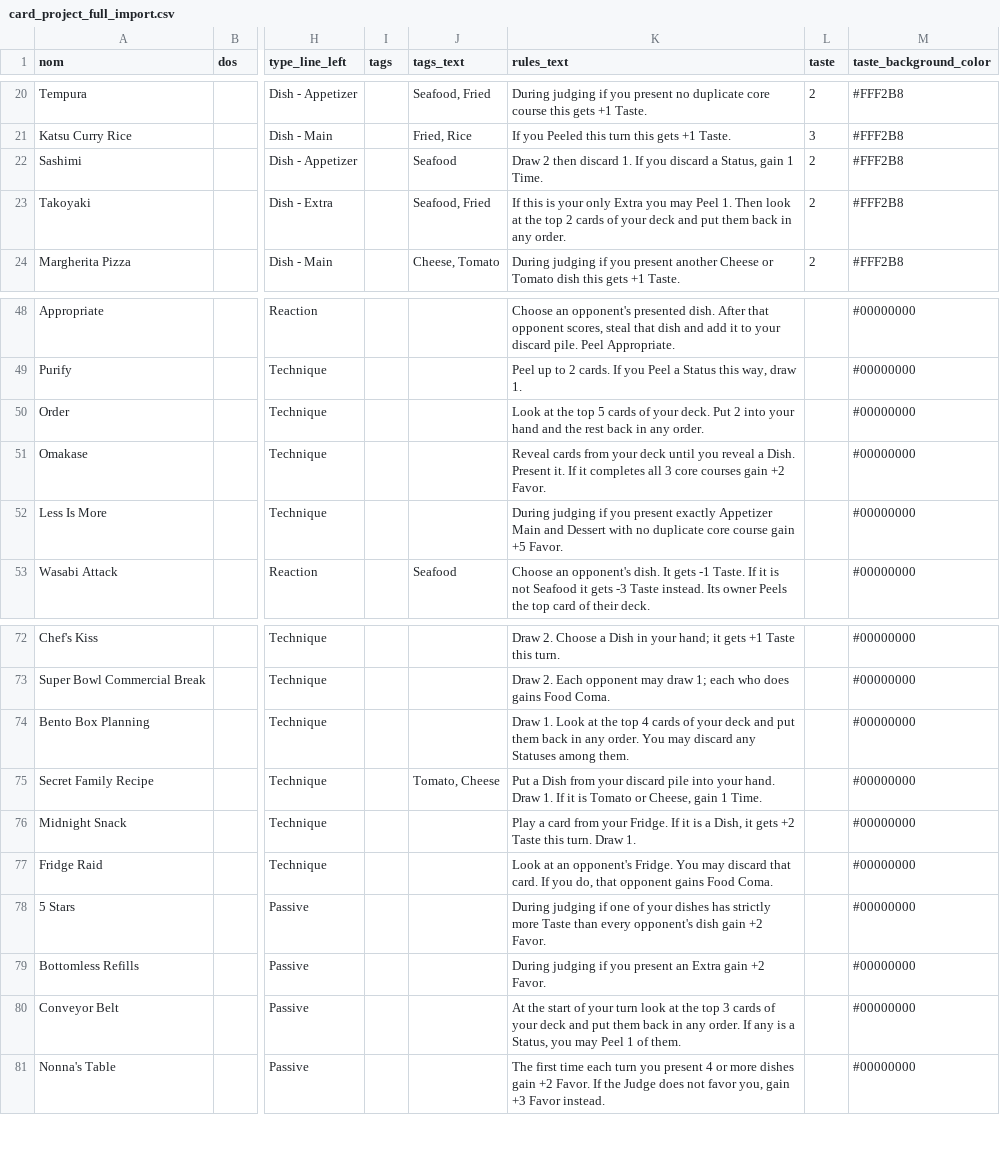
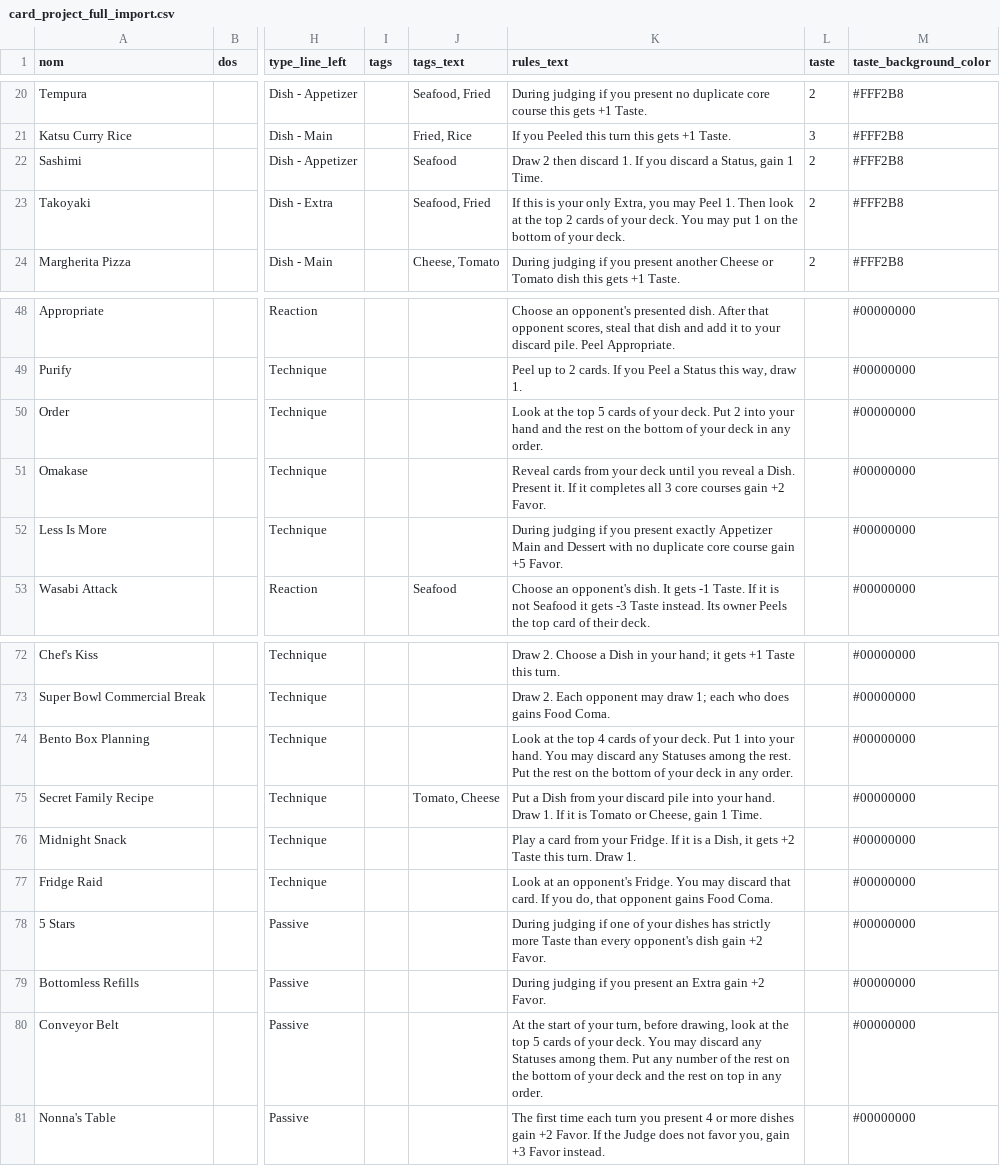
Before and after one commit to MaximeBastion/dish-deckbuilder, a CSV file: data/card_project_full_import.csv, drawn as a sheet; only a part is shown, gaps mark what is left out; the diff names each change by its address in the sheet, - before the commit and + after, or states it on an @@ line.

```diff
--- a/data/card_project_full_import.csv
+++ b/data/card_project_full_import.csv
-K23 (rules_text): …your only Extra you may Peel 1. Then look at the top 2 cards of your deck and put them back in any order.
+K23 (rules_text): …your only Extra, you may Peel 1. Then look at the top 2 cards of your deck. You may put 1 on the bottom of your deck.
-K50 (rules_text): …the rest back in any…
+K50 (rules_text): …the rest on the bottom of your deck in any…
-K74 (rules_text): Draw 1. Look at the top 4 cards of your deck and put them back in any order. You may discard any Statuses among them.
+K74 (rules_text): Look at the top 4 cards of your deck. Put 1 into your hand. You may discard any Statuses among the rest. Put the rest on the bottom of your deck in any order.
-K80 (rules_text): …of your turn look at the top 3 cards of your deck and put them back in any order. If any is a Status, you may Peel 1 of them.
+K80 (rules_text): …of your turn, before drawing, look at the top 5 cards of your deck. You may discard any Statuses among them. Put any number of the rest on the bottom of your deck and the rest on top in any order.
```
Also changed, not shown: data/actions.csv, data/card_project_full_import_fr.csv, 5 other files.
